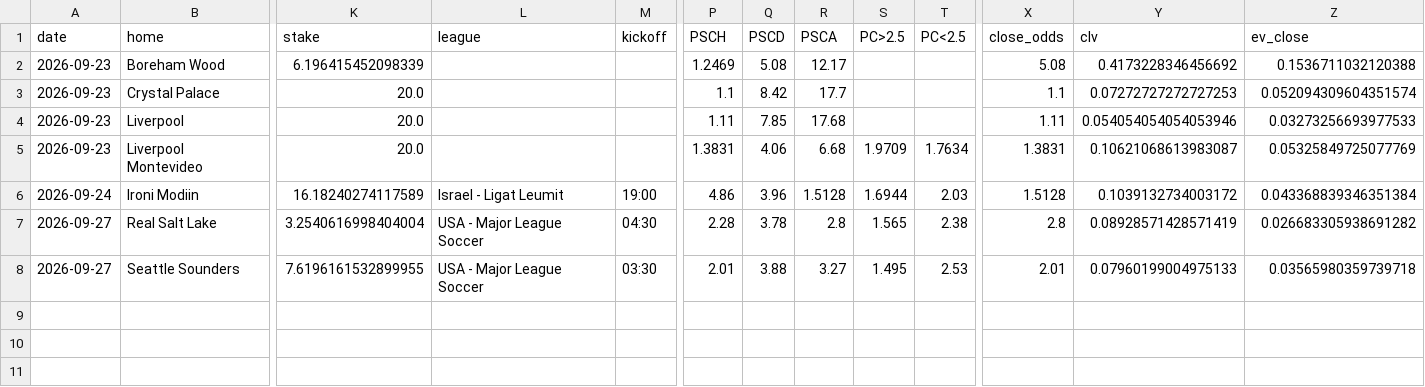
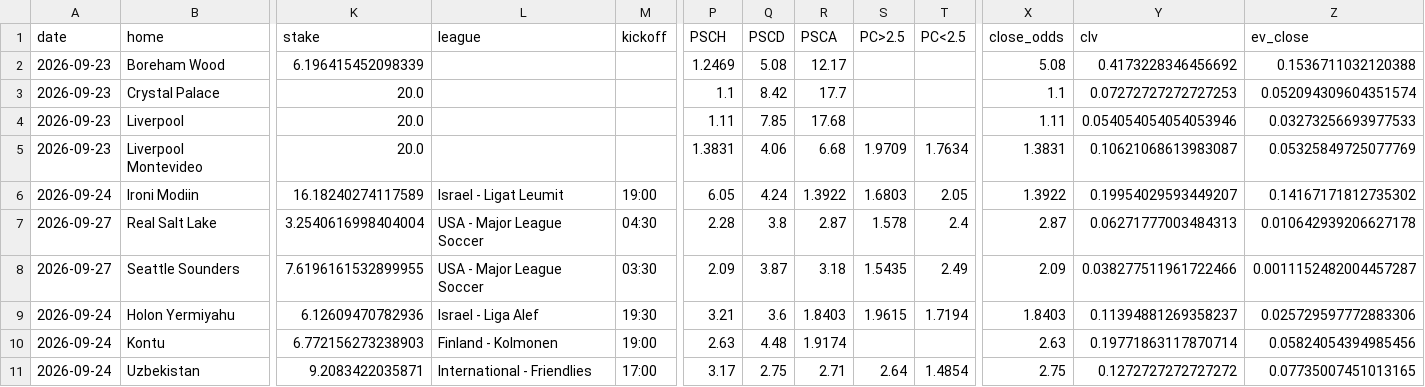
Before and after one commit to andrei0182/SuperBet, a CSV file: value_settled.csv, drawn as a sheet; only a part is shown, gaps mark what is left out; rows hold the shown columns only; the diff names each change by its address in the sheet, - before the commit and + after, or states it on an @@ line.

```diff
--- a/value_settled.csv
+++ b/value_settled.csv
-P6 (PSCH): 4.86
+P6 (PSCH): 6.05
-Q6 (PSCD): 3.96
+Q6 (PSCD): 4.24
-R6 (PSCA): 1.5128
+R6 (PSCA): 1.3922
-S6 (PC>2.5): 1.6944
+S6 (PC>2.5): 1.6803
-T6 (PC<2.5): 2.03
+T6 (PC<2.5): 2.05
-X6 (close_odds): 1.5128
+X6 (close_odds): 1.3922
-Y6 (clv): 0.1039132734003172
+Y6 (clv): 0.19954029593449207
-Z6 (ev_close): 0.043368839346351384
+Z6 (ev_close): 0.14167171812735302
-Q7 (PSCD): 3.78
+Q7 (PSCD): 3.8
-R7 (PSCA): 2.8
+R7 (PSCA): 2.87
-S7 (PC>2.5): 1.565
+S7 (PC>2.5): 1.578
-T7 (PC<2.5): 2.38
+T7 (PC<2.5): 2.4
-X7 (close_odds): 2.8
+X7 (close_odds): 2.87
-Y7 (clv): 0.08928571428571419
+Y7 (clv): 0.06271777003484313
-Z7 (ev_close): 0.026683305938691282
+Z7 (ev_close): 0.010642939206627178
-P8 (PSCH): 2.01
+P8 (PSCH): 2.09
-Q8 (PSCD): 3.88
+Q8 (PSCD): 3.87
-R8 (PSCA): 3.27
+R8 (PSCA): 3.18
-S8 (PC>2.5): 1.495
+S8 (PC>2.5): 1.5435
-T8 (PC<2.5): 2.53
+T8 (PC<2.5): 2.49
-X8 (close_odds): 2.01
+X8 (close_odds): 2.09
-Y8 (clv): 0.07960199004975133
+Y8 (clv): 0.038277511961722466
-Z8 (ev_close): 0.03565980359739718
+Z8 (ev_close): 0.0011152482004457287
+row 9: 2026-09-24 | Holon Yermiyahu | 6.12609470782936 | Israel - Liga Alef | 19:30 | 3.21 | 3.6 | 1.8403 | 1.9615 | 1.7194 | 1.8403 | 0.11394881269358237 | 0.025729597772883306
+row 10: 2026-09-24 | Kontu | 6.772156273238903 | Finland - Kolmonen | 19:00 | 2.63 | 4.48 | 1.9174 |  |  | 2.63 | 0.19771863117870714 | 0.05824054394985456
+row 11: 2026-09-24 | Uzbekistan | 9.2083422035871 | International - Friendlies | 17:00 | 3.17 | 2.75 | 2.71 | 2.64 | 1.4854 | 2.75 | 0.1272727272727272 | 0.07735007451013165
```
Also changed, not shown: value_log.csv, 4 other files.
